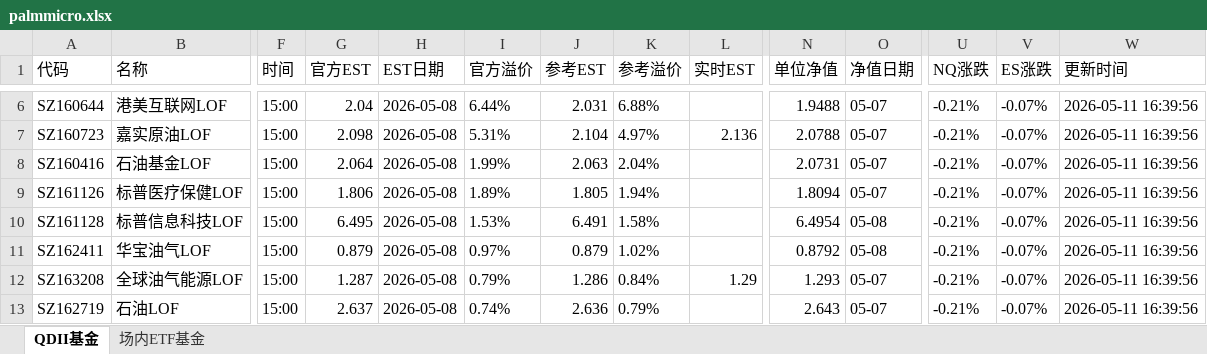
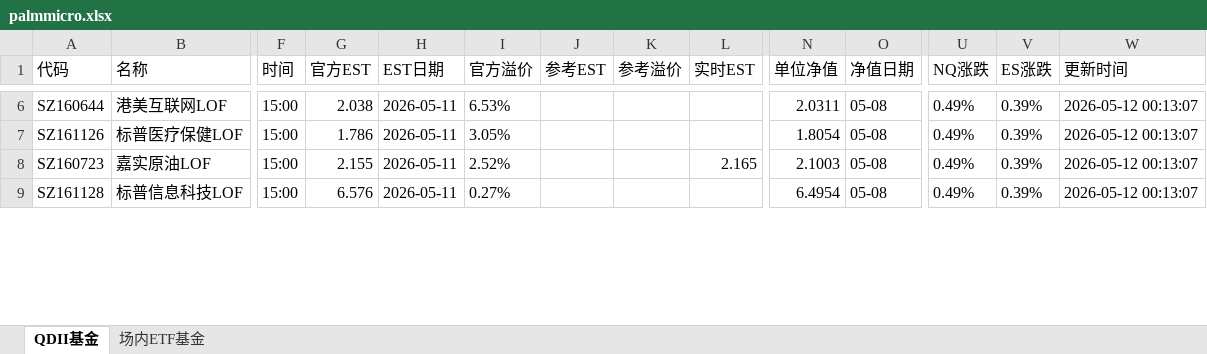
Before and after one commit to codes84/etf-monitor, an Excel workbook: palmmicro.xlsx, sheet QDII基金, drawn as a sheet; only a part is shown, gaps mark what is left out; values as stored, in another font and other column widths than the file's, no borders; removed rows and columns are numbered as before the commit, all else as after; rows hold the shown columns only; the diff covers the shown part only; the diff names each change by its address in the sheet, - before the commit and + after, or states it on an @@ line.

```diff
--- a/palmmicro.xlsx (sheet QDII基金)
+++ b/palmmicro.xlsx (sheet QDII基金)
-G6 (官方EST): 2.04
+G6 (官方EST): 2.038
-H6 (EST日期): 2026-05-08
+H6 (EST日期): 2026-05-11
-I6 (官方溢价): 6.44%
+I6 (官方溢价): 6.53%
-J6 (参考EST): 2.031
+J6 (参考EST): (empty)
-K6 (参考溢价): 6.88%
+K6 (参考溢价): (empty)
-N6 (单位净值): 1.9488
+N6 (单位净值): 2.0311
-O6 (净值日期): 05-07
+O6 (净值日期): 05-08
-U6 (NQ涨跌): -0.21%
+U6 (NQ涨跌): 0.49%
-V6 (ES涨跌): -0.07%
+V6 (ES涨跌): 0.39%
-W6 (更新时间): 2026-05-11 16:39:56
+W6 (更新时间): 2026-05-12 00:13:07
-row 7: SZ160723 | 嘉实原油LOF | 15:00 | 2.098 | 2026-05-08 | 5.31% | 2.104 | 4.97% | 2.136 | 2.0788 | 05-07 | -0.21% | -0.07% | 2026-05-11 16:39:56
-row 8: SZ160416 | 石油基金LOF | 15:00 | 2.064 | 2026-05-08 | 1.99% | 2.063 | 2.04% |  | 2.0731 | 05-07 | -0.21% | -0.07% | 2026-05-11 16:39:56
-G7 (官方EST): 1.806
+G7 (官方EST): 1.786
-H7 (EST日期): 2026-05-08
+H7 (EST日期): 2026-05-11
-I7 (官方溢价): 1.89%
+I7 (官方溢价): 3.05%
-J7 (参考EST): 1.805
+J7 (参考EST): (empty)
-K7 (参考溢价): 1.94%
+K7 (参考溢价): (empty)
-N7 (单位净值): 1.8094
+N7 (单位净值): 1.8054
-O7 (净值日期): 05-07
+O7 (净值日期): 05-08
-U7 (NQ涨跌): -0.21%
+U7 (NQ涨跌): 0.49%
-V7 (ES涨跌): -0.07%
+V7 (ES涨跌): 0.39%
-W7 (更新时间): 2026-05-11 16:39:56
+W7 (更新时间): 2026-05-12 00:13:07
+row 8: SZ160723 | 嘉实原油LOF | 15:00 | 2.155 | 2026-05-11 | 2.52% |  |  | 2.165 | 2.1003 | 05-08 | 0.49% | 0.39% | 2026-05-12 00:13:07
-G9 (官方EST): 6.495
+G9 (官方EST): 6.576
-H9 (EST日期): 2026-05-08
+H9 (EST日期): 2026-05-11
-I9 (官方溢价): 1.53%
+I9 (官方溢价): 0.27%
-J9 (参考EST): 6.491
+J9 (参考EST): (empty)
-K9 (参考溢价): 1.58%
+K9 (参考溢价): (empty)
-U9 (NQ涨跌): -0.21%
+U9 (NQ涨跌): 0.49%
-V9 (ES涨跌): -0.07%
+V9 (ES涨跌): 0.39%
-W9 (更新时间): 2026-05-11 16:39:56
+W9 (更新时间): 2026-05-12 00:13:07
-row 11: SZ162411 | 华宝油气LOF | 15:00 | 0.879 | 2026-05-08 | 0.97% | 0.879 | 1.02% |  | 0.8792 | 05-08 | -0.21% | -0.07% | 2026-05-11 16:39:56
-row 12: SZ163208 | 全球油气能源LOF | 15:00 | 1.287 | 2026-05-08 | 0.79% | 1.286 | 0.84% | 1.29 | 1.293 | 05-07 | -0.21% | -0.07% | 2026-05-11 16:39:56
-row 13: SZ162719 | 石油LOF | 15:00 | 2.637 | 2026-05-08 | 0.74% | 2.636 | 0.79% |  | 2.643 | 05-07 | -0.21% | -0.07% | 2026-05-11 16:39:56
```
Also changed, not shown: 14 added rows, 10 removed rows and 155 edited cells elsewhere in this sheet, sheet 场内ETF基金, 1 other file.
